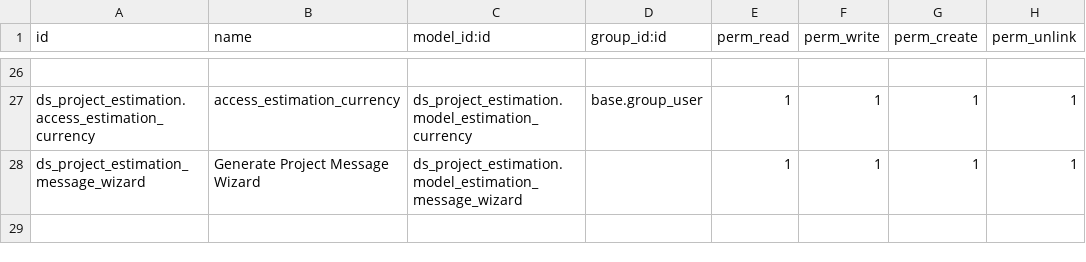
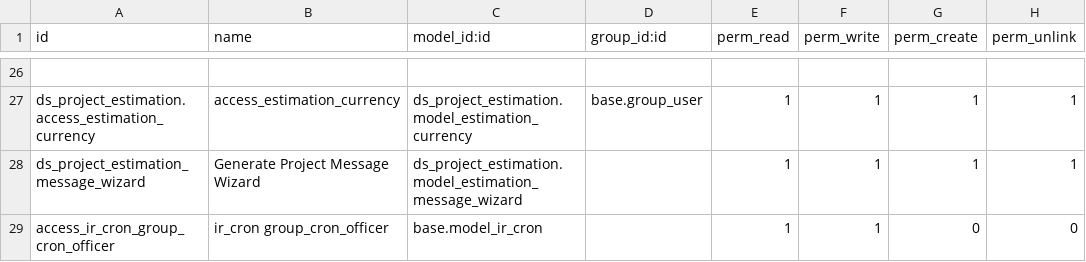
Before and after one commit to Nhat-113/Odoo15-DATN-, a CSV file: custom-addons/ds_project_estimation/security/ir.model.access.csv, drawn as a sheet; only a part is shown, gaps mark what is left out.

Commit message:
fix Account role Director cannot generate project

```diff
--- a/custom-addons/ds_project_estimation/security/ir.model.access.csv
+++ b/custom-addons/ds_project_estimation/security/ir.model.access.csv
@@ -28 +28,2 @@ ds_project_estimation.access_estimation_currency,access_estimation_currency,ds_p
 ds_project_estimation_message_wizard,Generate Project Message Wizard,ds_project_estimation.model_estimation_message_wizard,,1,1,1,1
+access_ir_cron_group_cron_officer,ir_cron group_cron_officer,base.model_ir_cron,,1,1,0,0
```
Also changed, not shown: 1 other file.
